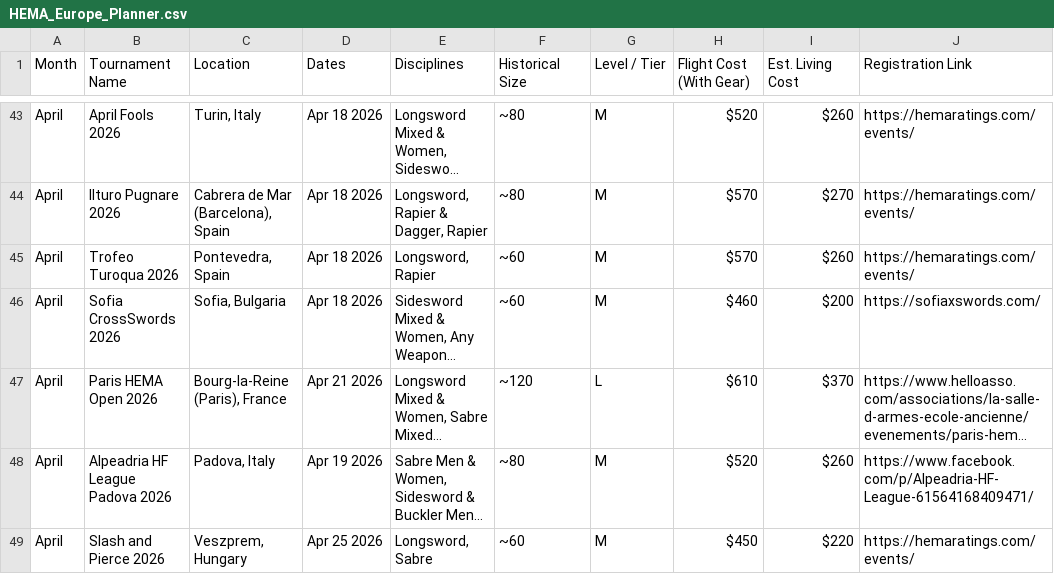
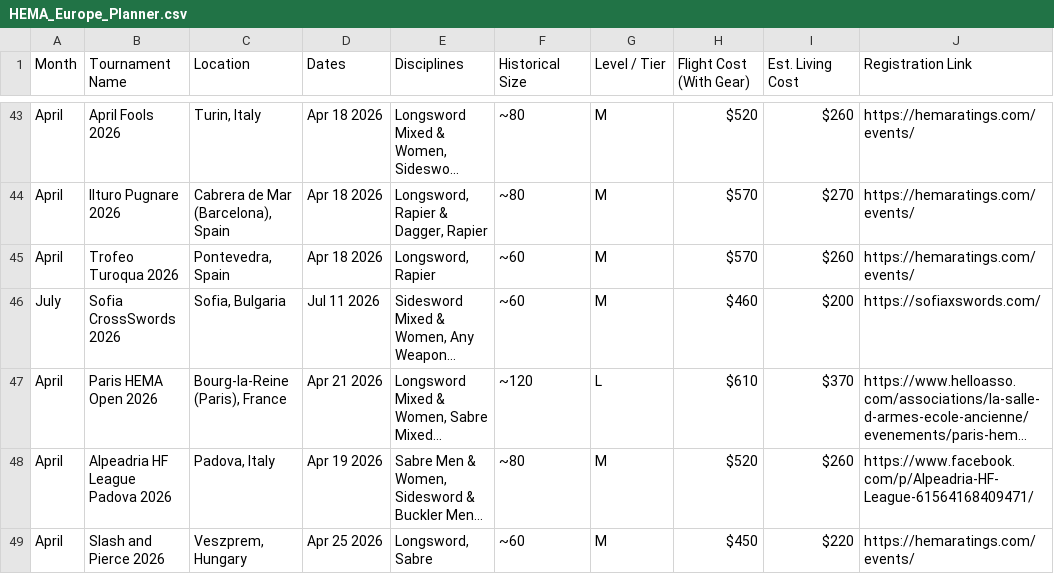
Before and after one commit to Bennykashter/Turnament_Dashbord, a CSV file: HEMA_Europe_Planner.csv, drawn as a sheet; only a part is shown, gaps mark what is left out; long unchanged cells end in …; the diff names each change by its address in the sheet, - before the commit and + after, or states it on an @@ line.

```diff
--- a/HEMA_Europe_Planner.csv
+++ b/HEMA_Europe_Planner.csv
-A46 (Month): April
+A46 (Month): July
-D46 (Dates): Apr 18 2026
+D46 (Dates): Jul 11 2026
```
Also changed, not shown: 1 other file.
